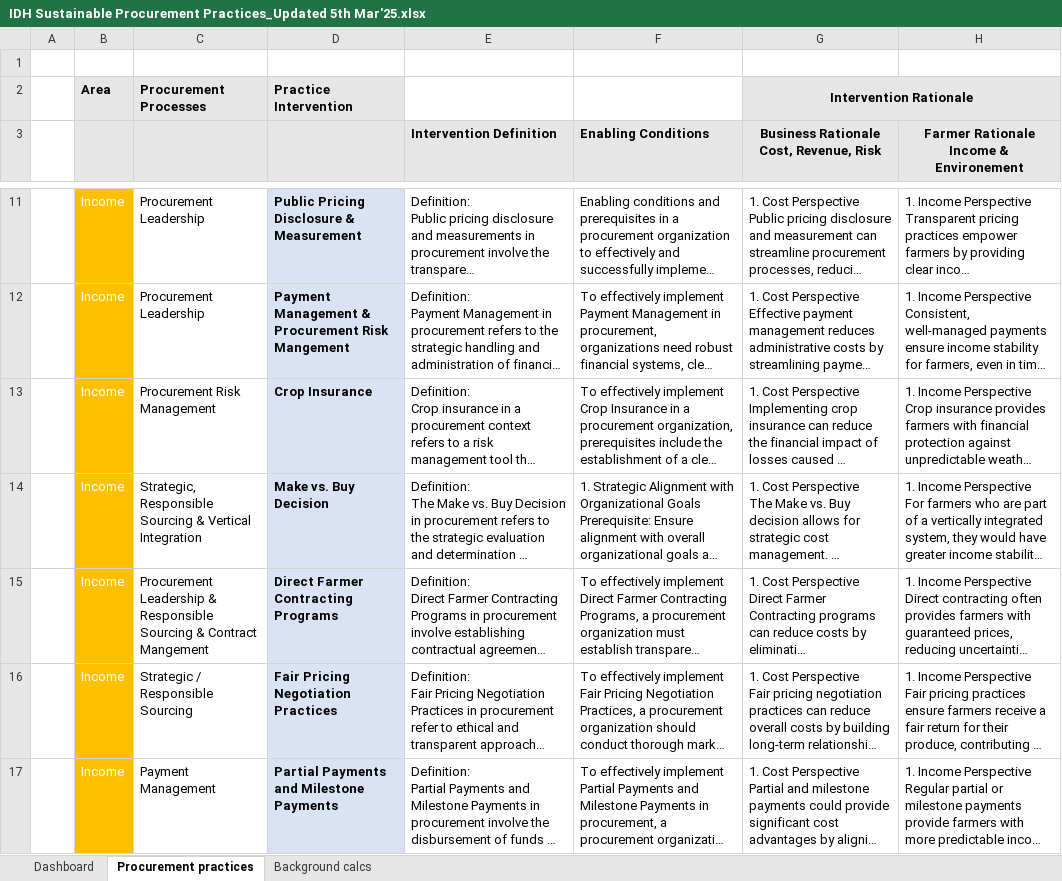
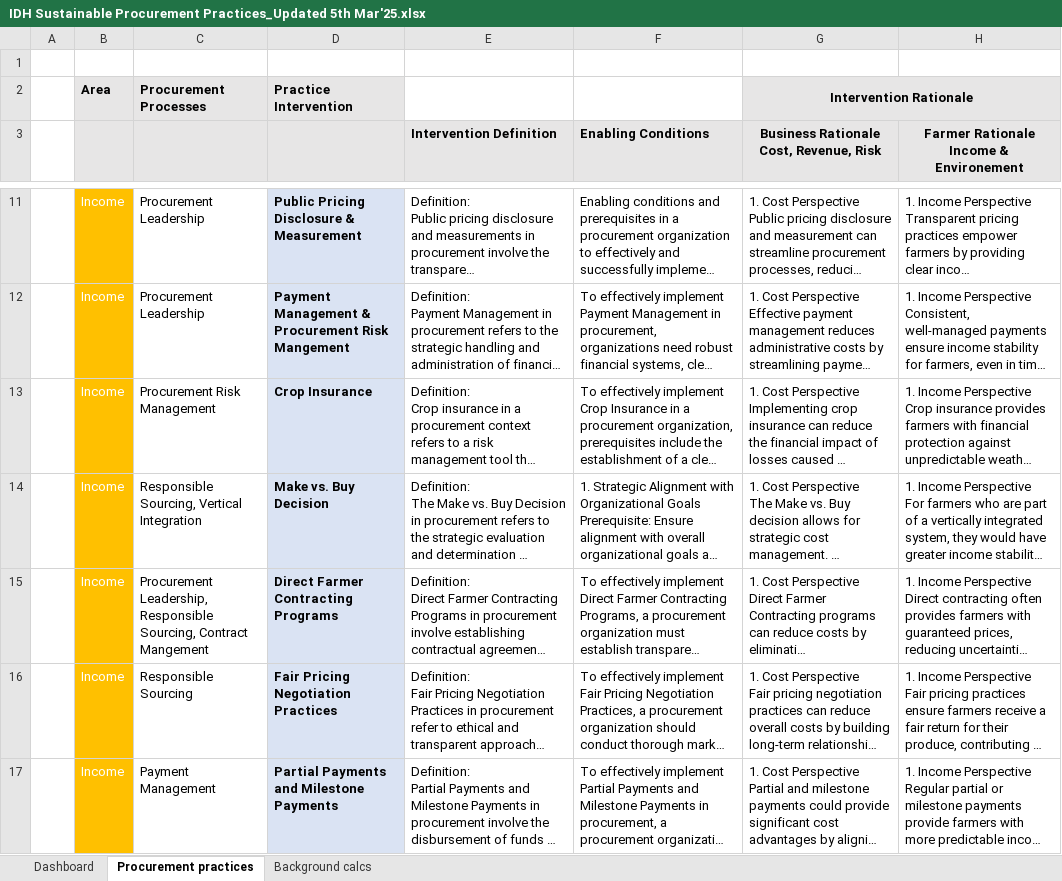
Before and after one commit to akvo/IDH-IDC, an Excel workbook: backend/source/transformer/procurement_library/IDH Sustainable Procurement Practices_Updated 5th Mar'25.xlsx, sheet Procurement practices, drawn as a sheet; only a part is shown, gaps mark what is left out; long unchanged cells end in …; values as stored, in another font and other column widths than the file's, no borders; the diff covers the shown part only; the diff names each change by its address in the sheet, - before the commit and + after, or states it on an @@ line.

Commit message:
[#452] Update Sustainable Procurement Practices spreadsheet to reflect latest changes

```diff
--- a/backend/source/transformer/procurement_library/IDH Sustainable Procurement Practices_Updated 5th Mar'25.xlsx (sheet Procurement practices)
+++ b/backend/source/transformer/procurement_library/IDH Sustainable Procurement Practices_Updated 5th Mar'25.xlsx (sheet Procurement practices)
-C14: Strategic, Responsible Sourcing & Vertical Integration
+C14: Responsible Sourcing, Vertical Integration
-C15: Procurement Leadership & Responsible Sourcing & Contract Mangement
+C15: Procurement Leadership, Responsible Sourcing, Contract Mangement
-C16: Strategic / Responsible Sourcing
+C16: Responsible Sourcing
```
Also changed, not shown: 42 edited cells elsewhere in this sheet, sheet Background calcs, sheet Dashboard, formulas that keep their value, 1 other file.
